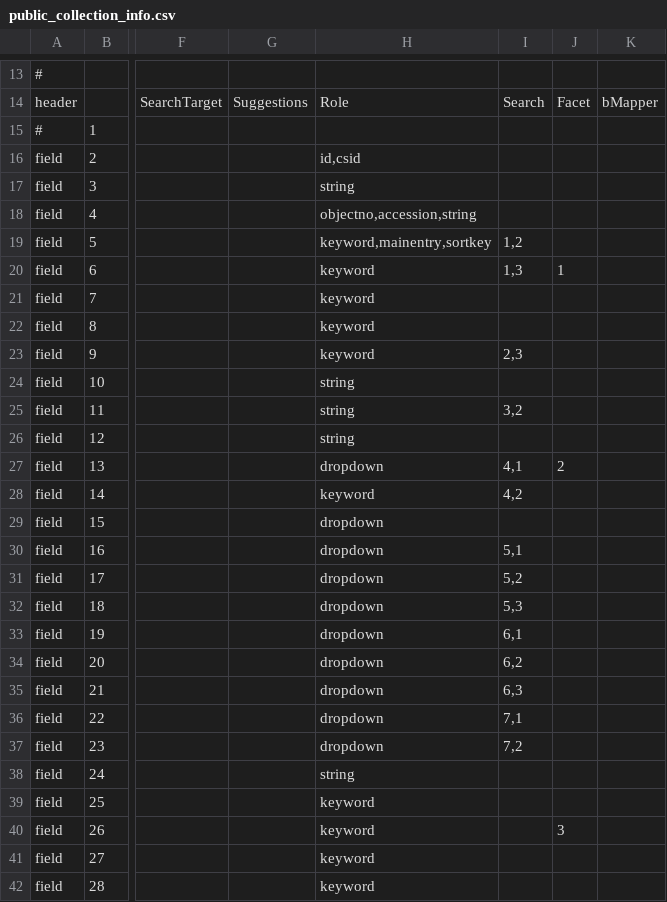
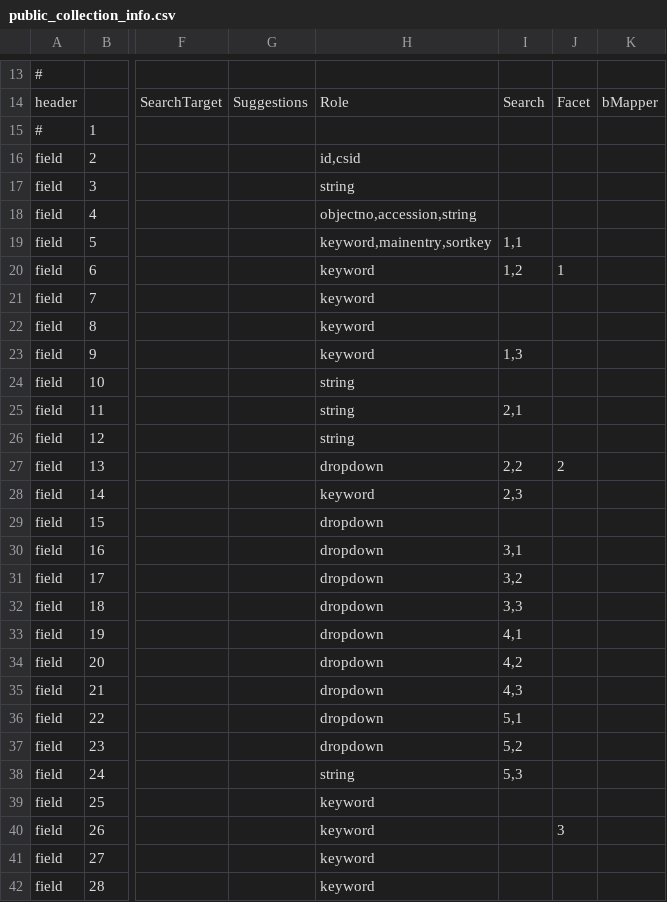
Before and after one commit to cspace-deployment/cspace-webapps-ucb, a CSV file: cinefiles/config/public_collection_info.csv, drawn as a sheet; only a part is shown, gaps mark what is left out; the diff covers the shown part only; the diff names each change by its address in the sheet, - before the commit and + after, or states it on an @@ line.

```diff
--- a/cinefiles/config/public_collection_info.csv
+++ b/cinefiles/config/public_collection_info.csv
-I19: 1,2
+I19: 1,1
-I20: 1,3
+I20: 1,2
-I23: 2,3
+I23: 1,3
-I25: 3,2
+I25: 2,1
-I27: 4,1
+I27: 2,2
-I28: 4,2
+I28: 2,3
-I30: 5,1
+I30: 3,1
-I31: 5,2
+I31: 3,2
-I32: 5,3
+I32: 3,3
-I33: 6,1
+I33: 4,1
-I34: 6,2
+I34: 4,2
-I35: 6,3
+I35: 4,3
-I36: 7,1
+I36: 5,1
-I37: 7,2
+I37: 5,2
-I38: (empty)
+I38: 5,3
```
Also changed, not shown: 21 edited cells elsewhere in this file.
